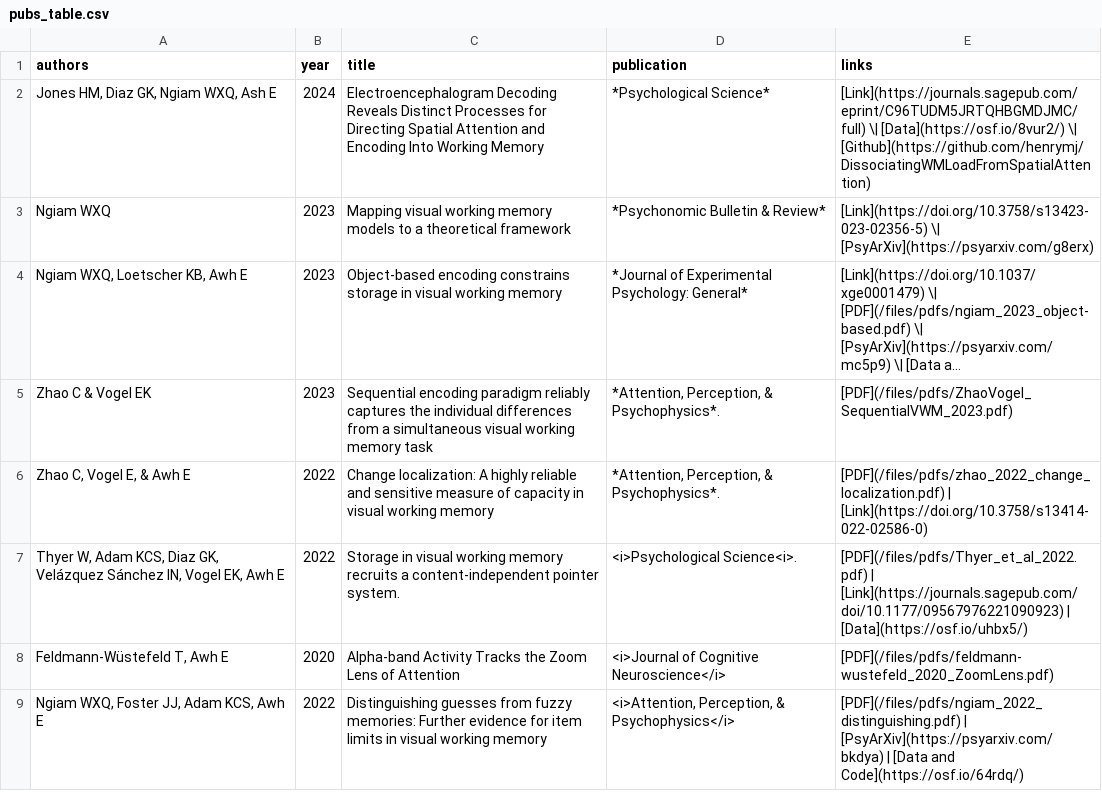
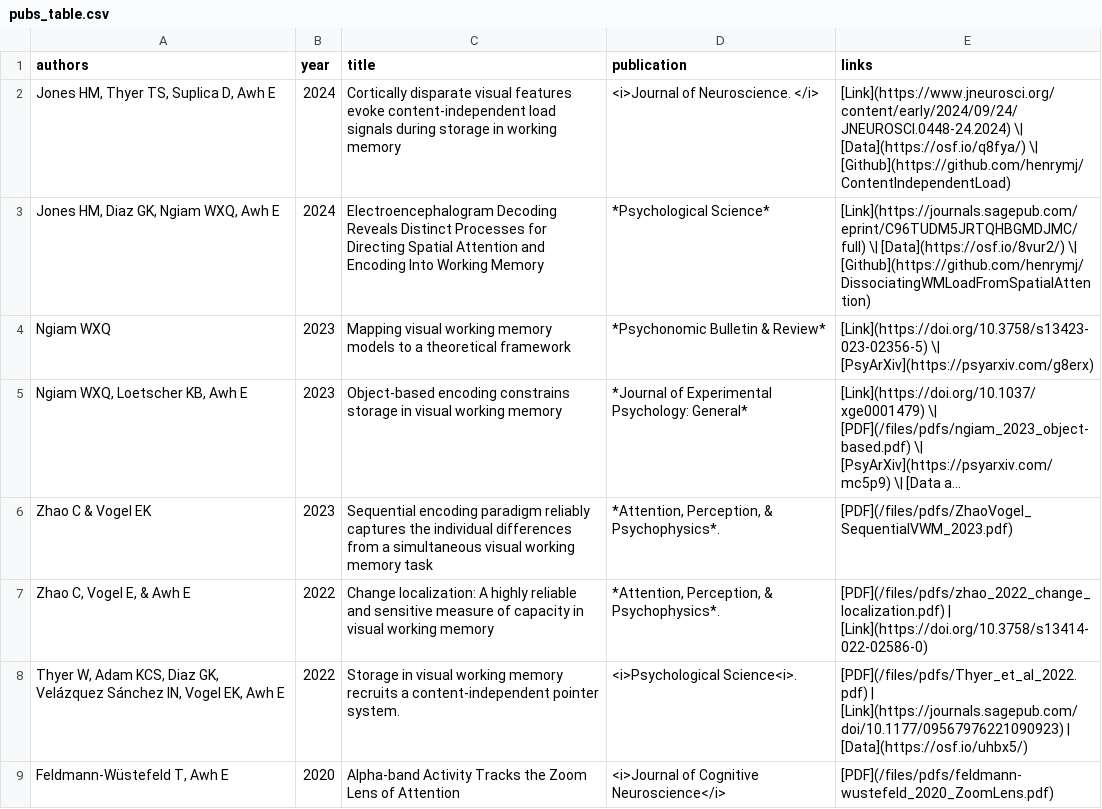
Before and after one commit to AwhVogelLab/awhvogellab.github.io, a CSV file: _data/pubs_table.csv, drawn as a sheet; only a part is shown; the shorter side is filled out with more unchanged rows; long unchanged cells end in ….

Commit message:
add jneuro paper

```diff
--- a/_data/pubs_table.csv
+++ b/_data/pubs_table.csv
@@ -1,3 +1,4 @@
 authors,year,title,publication,links
-"Jones HM, Diaz GK, Ngiam WXQ, Ash E",2024,Electroencephalogram Decoding Reveals Distinct Processes for Directing Spatial Attention and Encoding Into Working Memory,*Psychological Science*,[Link](https://journals.sagepub.com/eprint/C96TUDM5JRTQHBGMDJMC/full) \| [Data](https://osf.io/8vur2/) \| [Github](https://github.com/henrymj/DissociatingWMLoadFromSpatialAttention)
+"Jones HM, Thyer TS, Suplica D, Awh E",2024,Cortically disparate visual features evoke content-independent load signals during storage in working memory,<i>Journal of Neuroscience. </i>,[Link](https://www.jneurosci.org/content/early/2024/09/24/JNEUROSCI.0448-24.2024) \| [Data](https://osf.io/q8fya/) \| [Github](https://github.com/henrymj/ContentIndependentLoad)
+"Jones HM, Diaz GK, Ngiam WXQ, Awh E",2024,Electroencephalogram Decoding Reveals Distinct Processes for Directing Spatial Attention and Encoding Into Working Memory,*Psychological Science*,[Link](https://journals.sagepub.com/eprint/C96TUDM5JRTQHBGMDJMC/full) \| [Data](https://osf.io/8vur2/) \| [Github](https://github.com/henrymj/DissociatingWMLoadFromSpatialAttention)
 Ngiam WXQ,2023,Mapping visual working memory models to a theoretical framework ,*Psychonomic Bulletin & Review* ,[Link](https://doi.org/10.3758/s13423-023-02356-5) \| [PsyArXiv](https://psyarxiv.com/g8erx)
```
